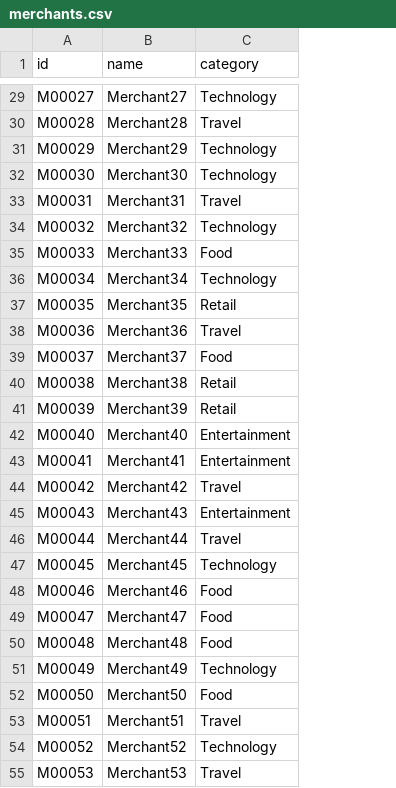
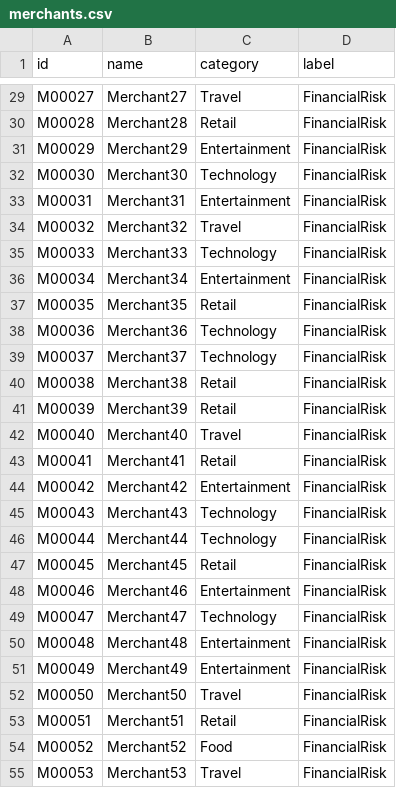
Before and after one commit to alantany/graph, a CSV file: risk/merchants.csv, drawn as a sheet; only a part is shown, gaps mark what is left out; the diff covers the shown part only; the diff names each change by its address in the sheet, - before the commit and + after, or states it on an @@ line.

```diff
--- a/risk/merchants.csv
+++ b/risk/merchants.csv
+column D (label), rows 29-55: all FinancialRisk
-C29 (category): Technology
+C29 (category): Travel
-C30 (category): Travel
+C30 (category): Retail
-C31 (category): Technology
+C31 (category): Entertainment
-C33 (category): Travel
+C33 (category): Entertainment
-C34 (category): Technology
+C34 (category): Travel
-C35 (category): Food
+C35 (category): Technology
-C36 (category): Technology
+C36 (category): Entertainment
-C38 (category): Travel
+C38 (category): Technology
-C39 (category): Food
+C39 (category): Technology
-C42 (category): Entertainment
+C42 (category): Travel
-C43 (category): Entertainment
+C43 (category): Retail
-C44 (category): Travel
+C44 (category): Entertainment
-C45 (category): Entertainment
+C45 (category): Technology
-C46 (category): Travel
+C46 (category): Technology
-C47 (category): Technology
+C47 (category): Retail
-C48 (category): Food
+C48 (category): Entertainment
-C49 (category): Food
+C49 (category): Technology
-C50 (category): Food
+C50 (category): Entertainment
-C51 (category): Technology
+C51 (category): Entertainment
-C52 (category): Food
+C52 (category): Travel
-C53 (category): Travel
+C53 (category): Retail
-C54 (category): Technology
+C54 (category): Food
```
Also changed, not shown: 58 edited cells elsewhere in this file, 24 other files.
